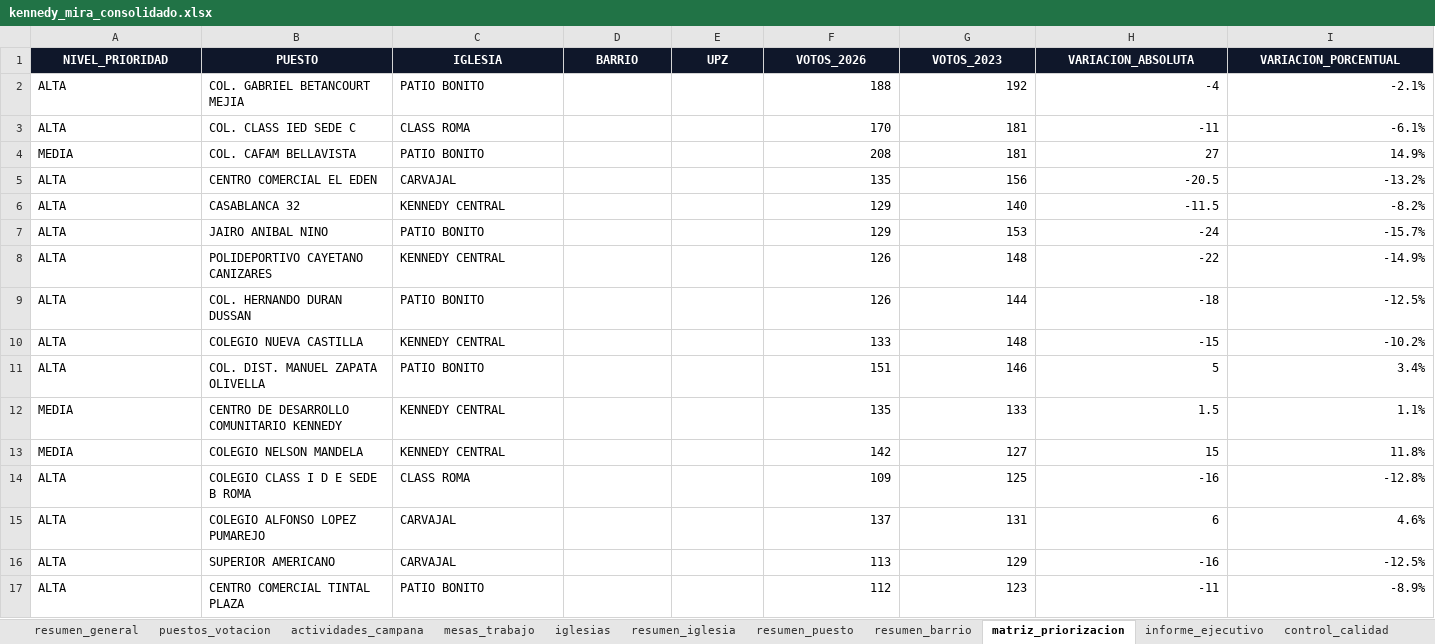
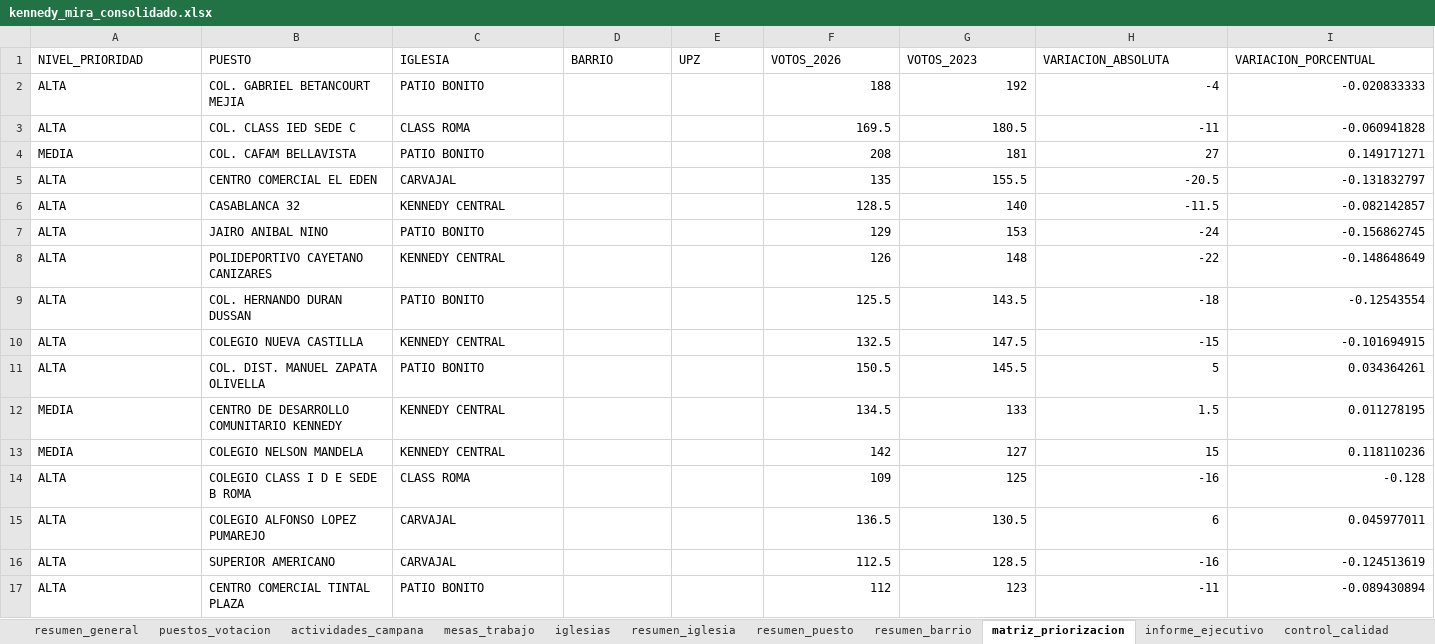
Before and after one commit to fernandozamora23/kennedy_mira_analysis_v1, an Excel workbook: data/kennedy_mira_consolidado.xlsx, sheet matriz_priorizacion, drawn as a sheet; only a part is shown; values as stored, in another font and other column widths than the file's, no borders; conditional formats and table styles not drawn; the diff covers the shown part only; the diff names each change by its address in the sheet, - before the commit and + after, or states it on an @@ line.

```diff
--- a/data/kennedy_mira_consolidado.xlsx (sheet matriz_priorizacion)
+++ b/data/kennedy_mira_consolidado.xlsx (sheet matriz_priorizacion)
@@ A1:I1 fill: #0F172A → none, bold: on → off, text colour: #FFFFFF → black, alignment: center → left @@
-I2 (VARIACION_PORCENTUAL): -2.1%
+I2 (VARIACION_PORCENTUAL): -0.020833333
-F3 (VOTOS_2026): 170
+F3 (VOTOS_2026): 169.5
-G3 (VOTOS_2023): 181
+G3 (VOTOS_2023): 180.5
-I3 (VARIACION_PORCENTUAL): -6.1%
+I3 (VARIACION_PORCENTUAL): -0.060941828
-I4 (VARIACION_PORCENTUAL): 14.9%
+I4 (VARIACION_PORCENTUAL): 0.149171271
-G5 (VOTOS_2023): 156
+G5 (VOTOS_2023): 155.5
-I5 (VARIACION_PORCENTUAL): -13.2%
+I5 (VARIACION_PORCENTUAL): -0.131832797
-F6 (VOTOS_2026): 129
+F6 (VOTOS_2026): 128.5
-I6 (VARIACION_PORCENTUAL): -8.2%
+I6 (VARIACION_PORCENTUAL): -0.082142857
-I7 (VARIACION_PORCENTUAL): -15.7%
+I7 (VARIACION_PORCENTUAL): -0.156862745
-I8 (VARIACION_PORCENTUAL): -14.9%
+I8 (VARIACION_PORCENTUAL): -0.148648649
-F9 (VOTOS_2026): 126
+F9 (VOTOS_2026): 125.5
-G9 (VOTOS_2023): 144
+G9 (VOTOS_2023): 143.5
-I9 (VARIACION_PORCENTUAL): -12.5%
+I9 (VARIACION_PORCENTUAL): -0.12543554
-F10 (VOTOS_2026): 133
+F10 (VOTOS_2026): 132.5
-G10 (VOTOS_2023): 148
+G10 (VOTOS_2023): 147.5
-I10 (VARIACION_PORCENTUAL): -10.2%
+I10 (VARIACION_PORCENTUAL): -0.101694915
-F11 (VOTOS_2026): 151
+F11 (VOTOS_2026): 150.5
-G11 (VOTOS_2023): 146
+G11 (VOTOS_2023): 145.5
-I11 (VARIACION_PORCENTUAL): 3.4%
+I11 (VARIACION_PORCENTUAL): 0.034364261
-F12 (VOTOS_2026): 135
+F12 (VOTOS_2026): 134.5
-I12 (VARIACION_PORCENTUAL): 1.1%
+I12 (VARIACION_PORCENTUAL): 0.011278195
-I13 (VARIACION_PORCENTUAL): 11.8%
+I13 (VARIACION_PORCENTUAL): 0.118110236
-I14 (VARIACION_PORCENTUAL): -12.8%
+I14 (VARIACION_PORCENTUAL): -0.128
-F15 (VOTOS_2026): 137
+F15 (VOTOS_2026): 136.5
-G15 (VOTOS_2023): 131
+G15 (VOTOS_2023): 130.5
-I15 (VARIACION_PORCENTUAL): 4.6%
+I15 (VARIACION_PORCENTUAL): 0.045977011
-F16 (VOTOS_2026): 113
+F16 (VOTOS_2026): 112.5
-G16 (VOTOS_2023): 129
+G16 (VOTOS_2023): 128.5
-I16 (VARIACION_PORCENTUAL): -12.5%
+I16 (VARIACION_PORCENTUAL): -0.124513619
-I17 (VARIACION_PORCENTUAL): -8.9%
+I17 (VARIACION_PORCENTUAL): -0.089430894
```
Also changed, not shown: 191 edited cells and cell formats elsewhere in this sheet, sheet puestos_votacion, sheet reporte_tecnologia_kennedy, sheet mesas_trabajo, sheet actividades_campana, sheet compromisos_kennedy, sheet resumen_puesto, 7 more sheets, 11 other files.
